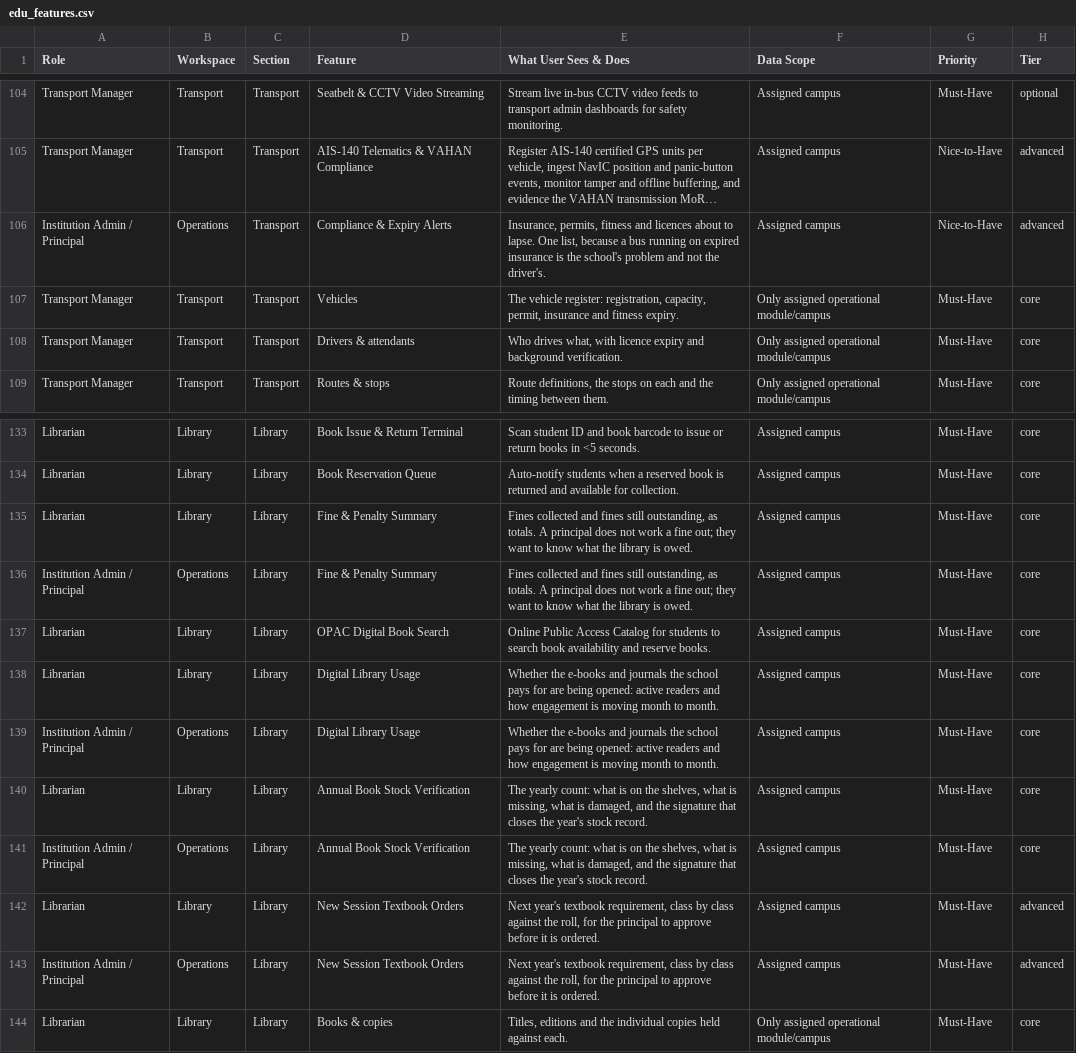
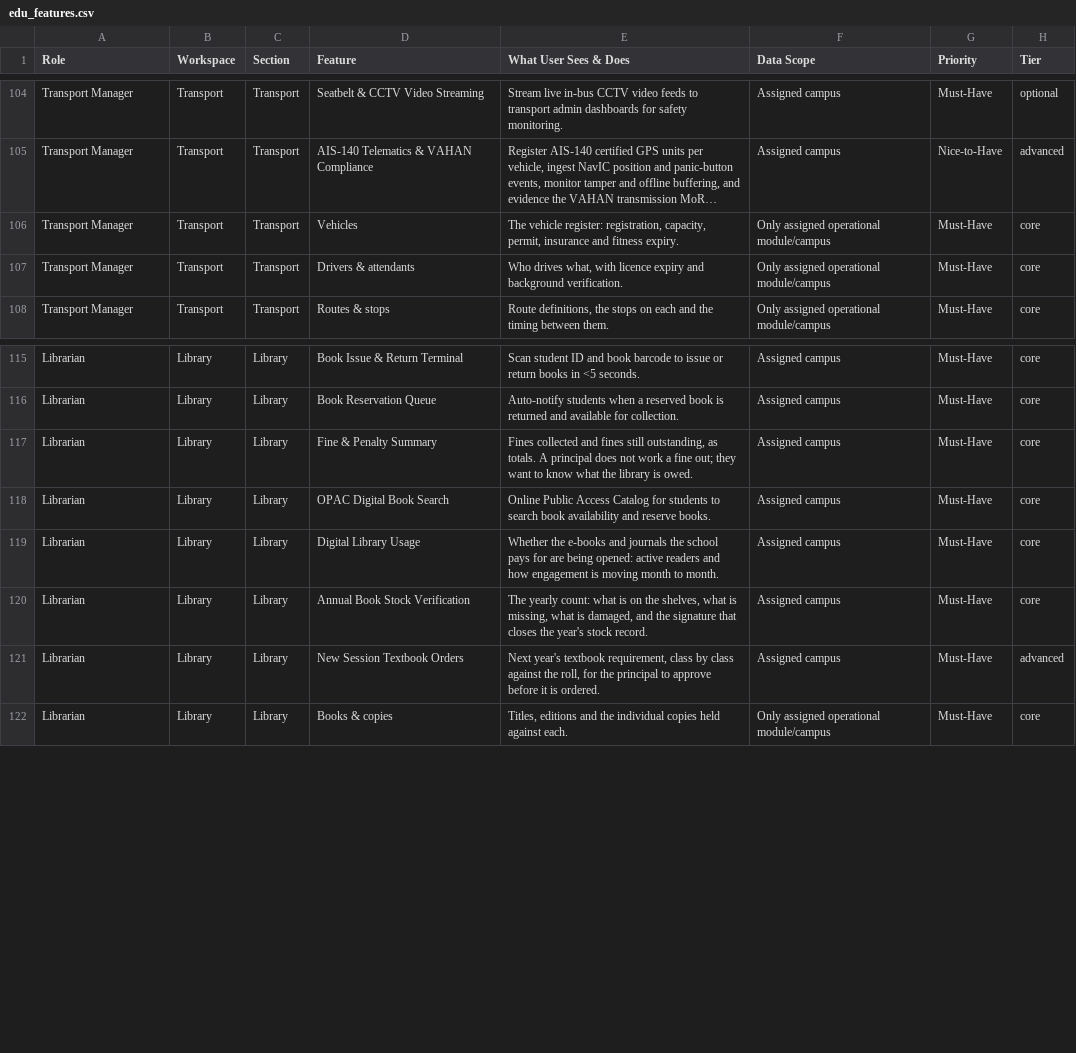
Before and after one commit to infovivencia2026-debug/temp_sch_erp-, a CSV file: docs/edu_features.csv, drawn as a sheet; only a part is shown, gaps mark what is left out; long unchanged cells end in …; the diff covers the shown part only; the diff names each change by its address in the sheet, - before the commit and + after, or states it on an @@ line.

```diff
--- a/docs/edu_features.csv
+++ b/docs/edu_features.csv
-row 106: Institution Admin / Principal | Operations | Transport | Compliance & Expiry Alerts | Insurance, permits, fitness and licences about to lapse. One list, because a bus running on expired insurance is the school's problem and not the driver's. | Assigned campus | Nice-to-Have | advanced
-row 136: Institution Admin / Principal | Operations | Library | Fine & Penalty Summary | Fines collected and fines still outstanding, as totals. A principal does not work a fine out; they want to know what the library is owed. | Assigned campus | Must-Have | core
-row 139: Institution Admin / Principal | Operations | Library | Digital Library Usage | Whether the e-books and journals the school pays for are being opened: active readers and how engagement is moving month to month. | Assigned campus | Must-Have | core
-row 141: Institution Admin / Principal | Operations | Library | Annual Book Stock Verification | The yearly count: what is on the shelves, what is missing, what is damaged, and the signature that closes the year's stock record. | Assigned campus | Must-Have | core
-row 143: Institution Admin / Principal | Operations | Library | New Session Textbook Orders | Next year's textbook requirement, class by class against the roll, for the principal to approve before it is ordered. | Assigned campus | Must-Have | advanced
```
Also changed, not shown: 20 removed rows elsewhere in this file, 2 other files.
